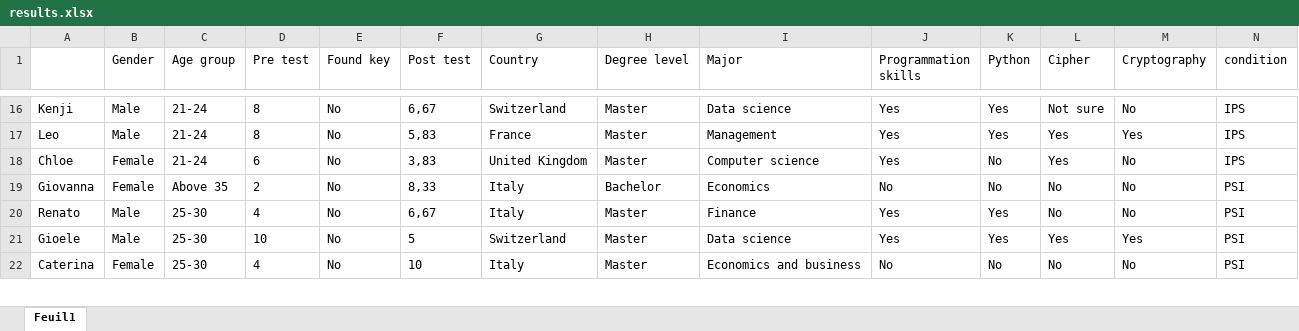
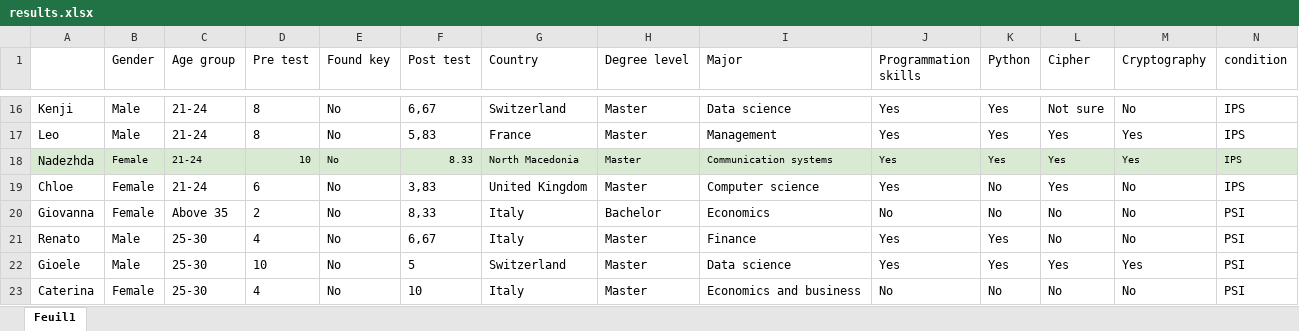
Before and after one commit to Ludodo06/Vigenere-Cipher-Project, an Excel workbook: Results/results.xlsx, sheet Feuil1, drawn as a sheet; only a part is shown, gaps mark what is left out; values as stored, in another font and other column widths than the file's, no borders; rows hold the shown columns only; the diff names each change by its address in the sheet, - before the commit and + after, or states it on an @@ line.

Commit message:
test

```diff
--- a/Results/results.xlsx (sheet Feuil1)
+++ b/Results/results.xlsx (sheet Feuil1)
+row 18: Nadezhda | Female | 21-24 | 10 | No | 8.33 | North Macedonia | Master | Communication systems | Yes | Yes | Yes | Yes | IPS
```
